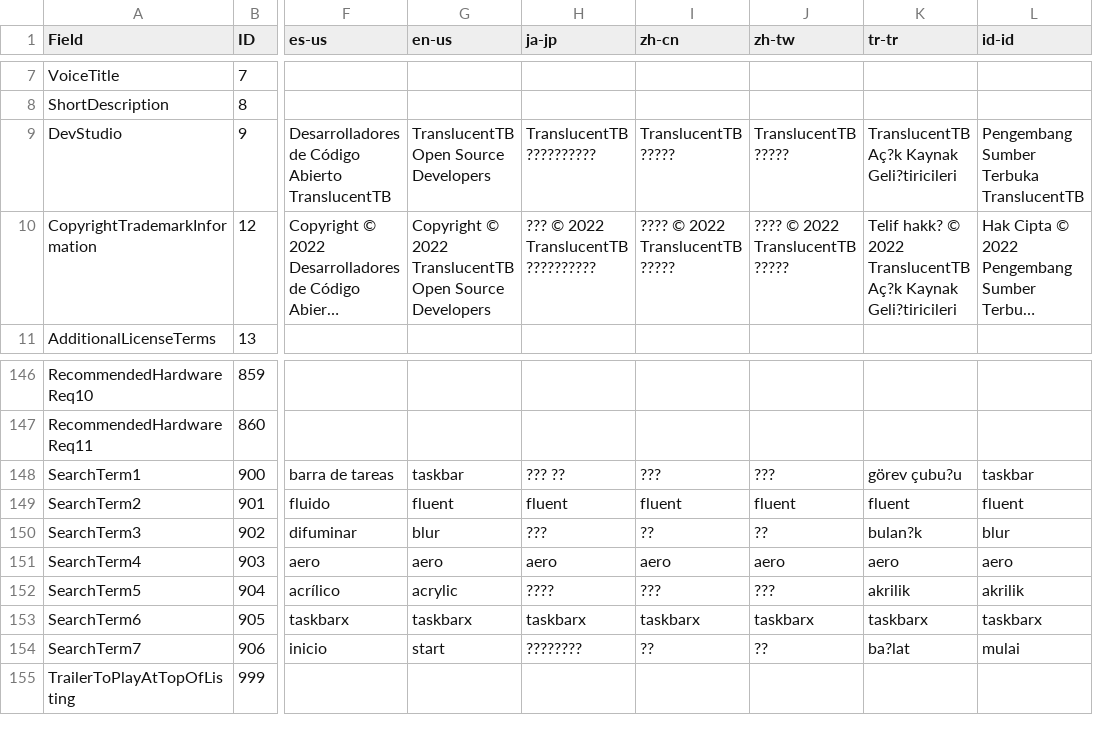
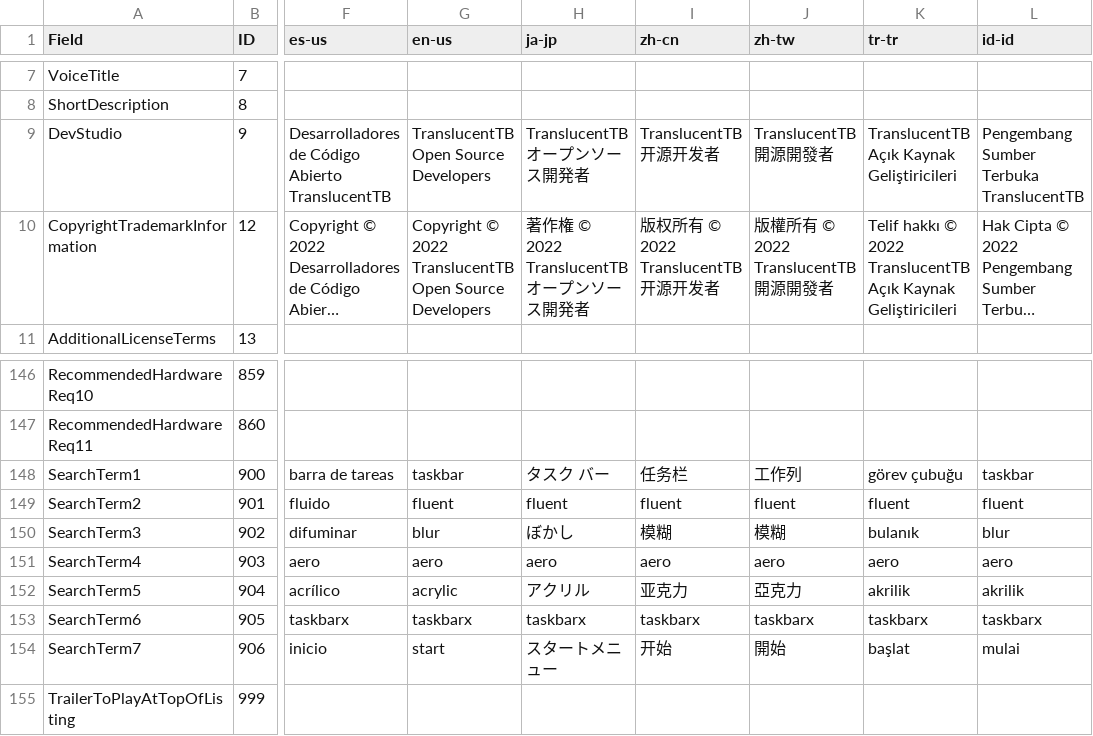
Before and after one commit to TranslucentTB/TranslucentTB, a CSV file: store-listing.csv, drawn as a sheet; only a part is shown, gaps mark what is left out; long unchanged cells end in …; the diff covers the shown part only; the diff names each change by its address in the sheet, - before the commit and + after, or states it on an @@ line.

```diff
--- a/store-listing.csv
+++ b/store-listing.csv
-H9 (ja-jp): TranslucentTB ??????????
+H9 (ja-jp): TranslucentTB オープンソース開発者
-I9 (zh-cn): TranslucentTB ?????
+I9 (zh-cn): TranslucentTB 开源开发者
-J9 (zh-tw): TranslucentTB ?????
+J9 (zh-tw): TranslucentTB 開源開發者
-K9 (tr-tr): TranslucentTB Aç?k Kaynak Geli?tiricileri
+K9 (tr-tr): TranslucentTB Açık Kaynak Geliştiricileri
-H10 (ja-jp): ??? © 2022 TranslucentTB ??????????
+H10 (ja-jp): 著作権 © 2022 TranslucentTB オープンソース開発者
-I10 (zh-cn): ???? © 2022 TranslucentTB ?????
+I10 (zh-cn): 版权所有 © 2022 TranslucentTB 开源开发者
-J10 (zh-tw): ???? © 2022 TranslucentTB ?????
+J10 (zh-tw): 版權所有 © 2022 TranslucentTB 開源開發者
-K10 (tr-tr): Telif hakk? © 2022 TranslucentTB Aç?k Kaynak Geli?tiricileri
+K10 (tr-tr): Telif hakkı © 2022 TranslucentTB Açık Kaynak Geliştiricileri
-H148 (ja-jp): ??? ??
+H148 (ja-jp): タスク バー
-I148 (zh-cn): ???
+I148 (zh-cn): 任务栏
-J148 (zh-tw): ???
+J148 (zh-tw): 工作列
-K148 (tr-tr): görev çubu?u
+K148 (tr-tr): görev çubuğu
-H150 (ja-jp): ???
+H150 (ja-jp): ぼかし
-I150 (zh-cn): ??
+I150 (zh-cn): 模糊
-J150 (zh-tw): ??
+J150 (zh-tw): 模糊
-K150 (tr-tr): bulan?k
+K150 (tr-tr): bulanık
-H152 (ja-jp): ????
+H152 (ja-jp): アクリル
-I152 (zh-cn): ???
+I152 (zh-cn): 亚克力
-J152 (zh-tw): ???
+J152 (zh-tw): 亞克力
-H154 (ja-jp): ????????
+H154 (ja-jp): スタートメニュー
-I154 (zh-cn): ??
+I154 (zh-cn): 开始
-J154 (zh-tw): ??
+J154 (zh-tw): 開始
-K154 (tr-tr): ba?lat
+K154 (tr-tr): başlat
```
Also changed, not shown: 58 edited cells elsewhere in this file.
